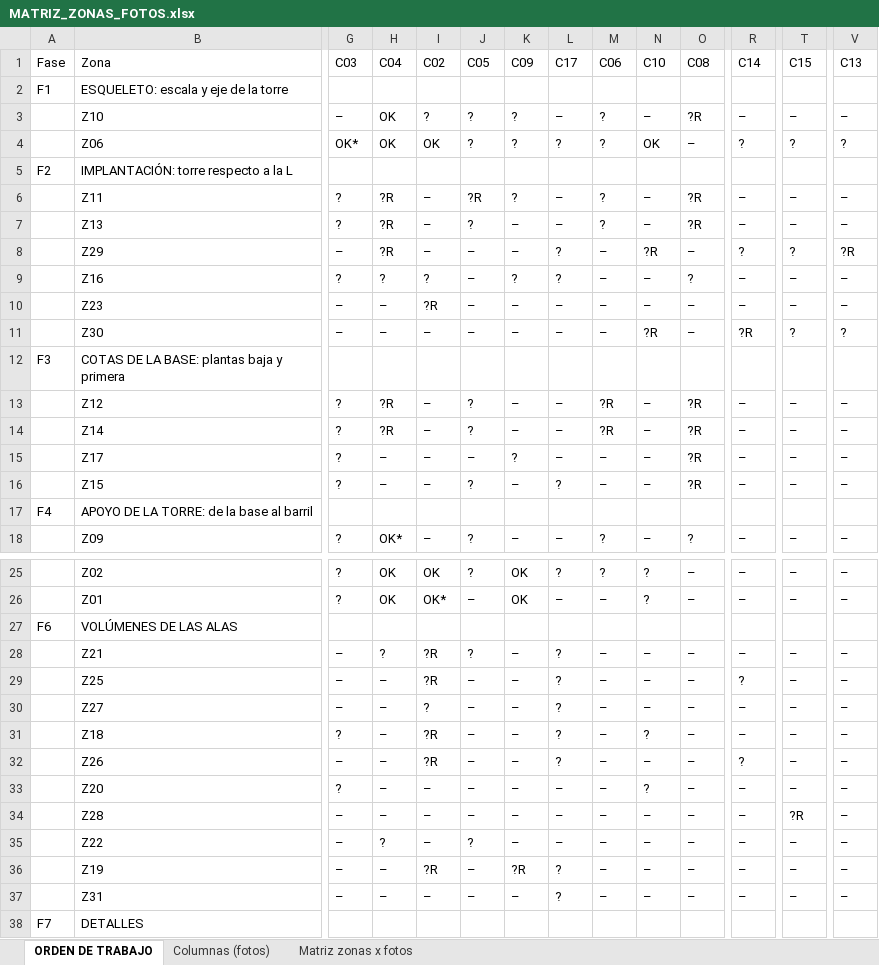
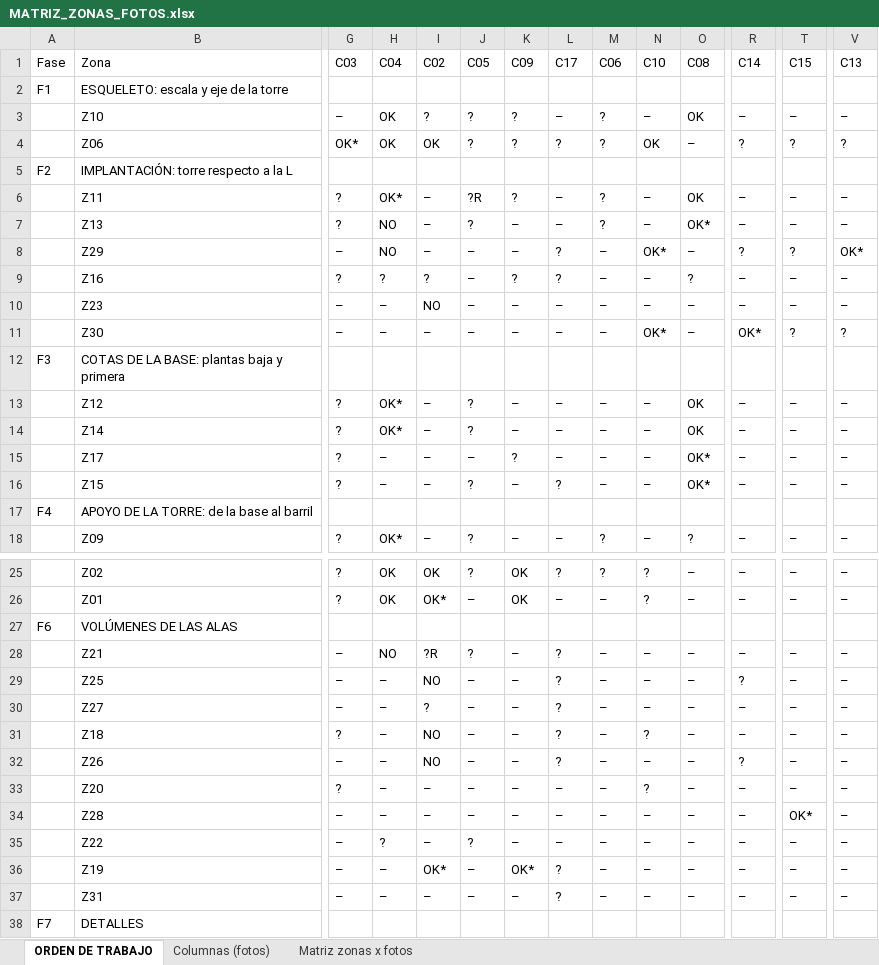
Before and after one commit to PabloRamonBenitez/PabloRamonBenitez, an Excel workbook: maqueta_salut/MATRIZ_ZONAS_FOTOS.xlsx, sheet ORDEN DE TRABAJO, drawn as a sheet; only a part is shown, gaps mark what is left out; values as stored, in another font and other column widths than the file's, no cell formats; the diff names each change by its address in the sheet, - before the commit and + after, or states it on an @@ line.

```diff
--- a/maqueta_salut/MATRIZ_ZONAS_FOTOS.xlsx (sheet ORDEN DE TRABAJO)
+++ b/maqueta_salut/MATRIZ_ZONAS_FOTOS.xlsx (sheet ORDEN DE TRABAJO)
-O3 (C08): ?R
+O3 (C08): OK
-H6 (C04): ?R
+H6 (C04): OK*
-O6 (C08): ?R
+O6 (C08): OK
-H7:H8 (C04): ?R
+H7:H8 (C04): NO
-O7 (C08): ?R
+O7 (C08): OK*
-N8 (C10): ?R
+N8 (C10): OK*
-V8 (C13): ?R
+V8 (C13): OK*
-I10 (C02): ?R
+I10 (C02): NO
-N11 (C10): ?R
+N11 (C10): OK*
-R11 (C14): ?R
+R11 (C14): OK*
-H13:H14 (C04): ?R
+H13:H14 (C04): OK*
-M13:M14 (C06): ?R
+M13:M14 (C06): –
-O13:O14 (C08): ?R
+O13:O14 (C08): OK
-O15:O16 (C08): ?R
+O15:O16 (C08): OK*
-H28 (C04): ?
+H28 (C04): NO
-I29 (C02): ?R
+I29 (C02): NO
-I31:I32 (C02): ?R
+I31:I32 (C02): NO
-T34 (C15): ?R
+T34 (C15): OK*
-I36 (C02): ?R
+I36 (C02): OK*
-K36 (C09): ?R
+K36 (C09): OK*
```
Also changed, not shown: cell formats, 2 other files.
